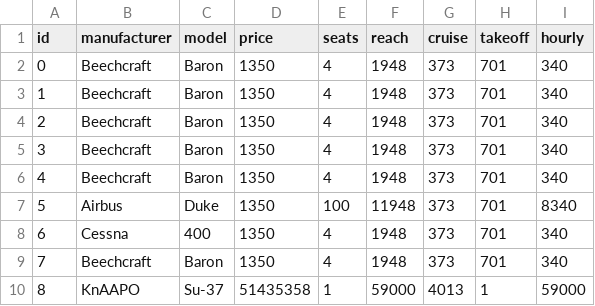
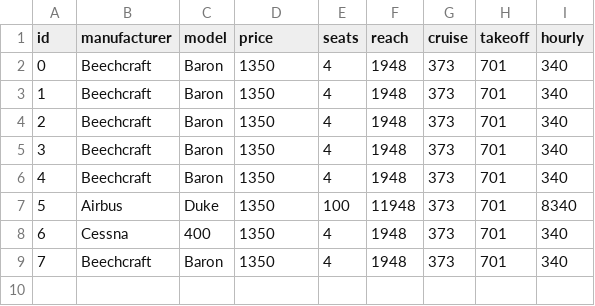
Before and after one commit to The-real-jim-parry-for-real-this-time/asn1, a CSV file: data/fleet.csv, drawn as a sheet; the diff names each change by its address in the sheet, - before the commit and + after, or states it on an @@ line.

```diff
--- a/data/fleet.csv
+++ b/data/fleet.csv
-row 10: 8 | KnAAPO | Su-37 | 51435358 | 1 | 59000 | 4013 | 1 | 59000
```
Also changed, not shown: data/airport.csv, 6 other files.
